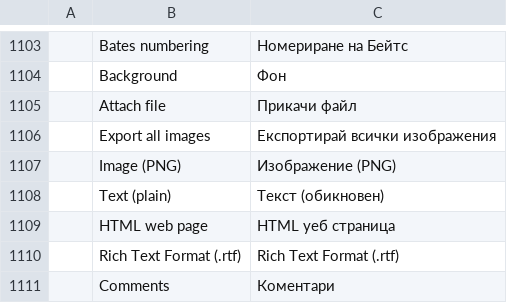
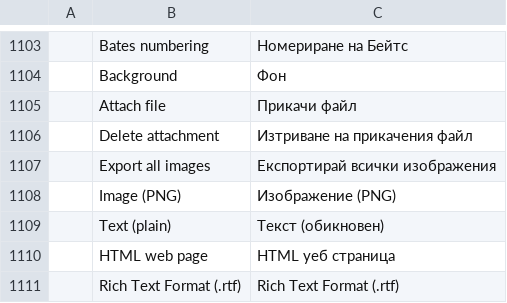
Before and after one commit to haisondb35-blip/pdfcraft, a TSV file: crates/ui-egui/src/i18n/bg.tsv, drawn as a sheet; only a part is shown, gaps mark what is left out; the shorter side is filled out with more unchanged rows; the diff names each change by its address in the sheet, - before the commit and + after, or states it on an @@ line.

```diff
--- a/crates/ui-egui/src/i18n/bg.tsv
+++ b/crates/ui-egui/src/i18n/bg.tsv
+row 1106:  | Delete attachment | Изтриване на прикачения файл
```
Also changed, not shown: crates/ui-egui/src/i18n/el.tsv, crates/ui-egui/src/i18n/ja.tsv, 35 other files.
